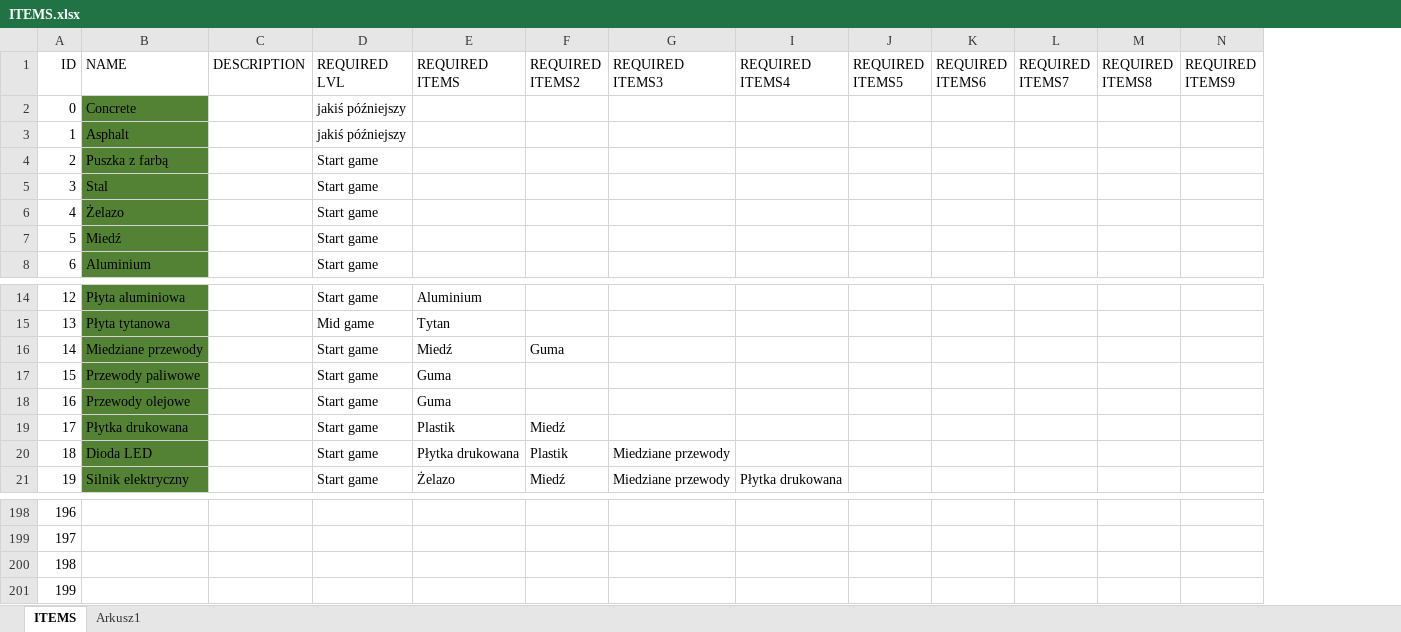
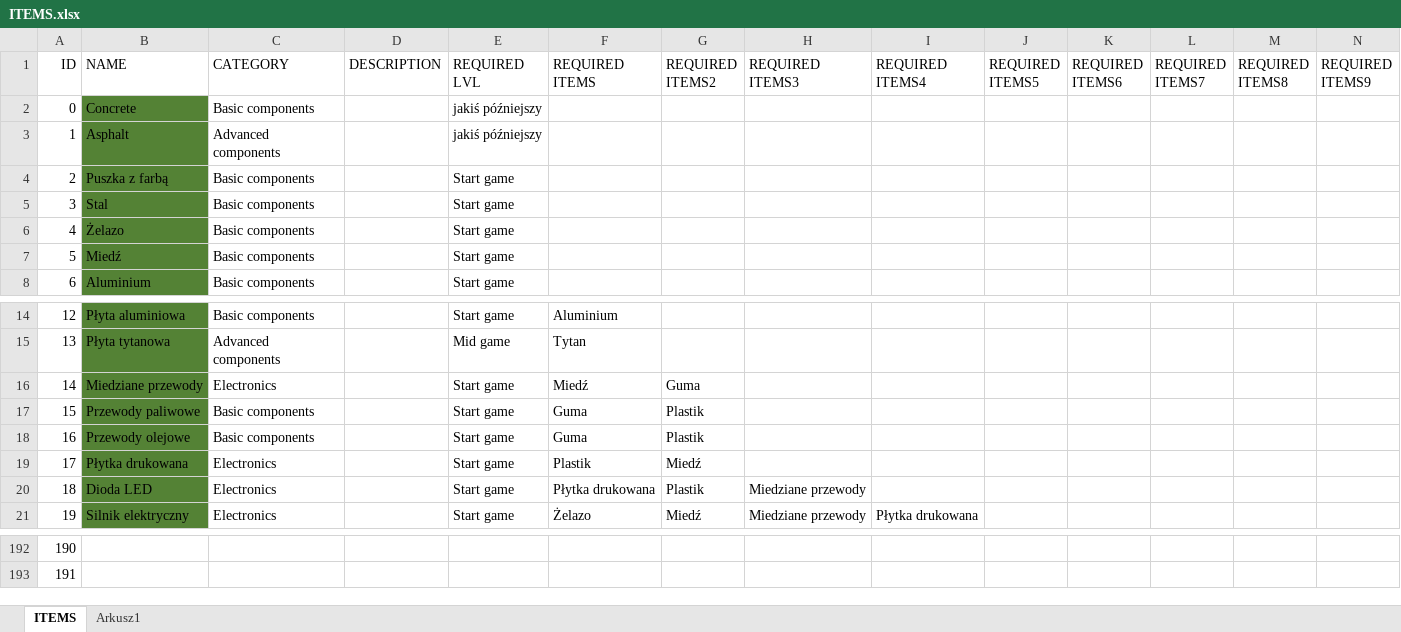
Before and after one commit to Barrtek24/airport, an Excel workbook: ITEMS.xlsx, sheet ITEMS, drawn as a sheet; only a part is shown, gaps mark what is left out; values as stored, in another font and other column widths than the file's, no borders; table styles not drawn; removed rows and columns are numbered as before the commit, all else as after; rows hold the shown columns only; the diff covers the shown part only; the diff names each change by its address in the sheet, - before the commit and + after, or states it on an @@ line.

```diff
--- a/ITEMS.xlsx (sheet ITEMS)
+++ b/ITEMS.xlsx (sheet ITEMS)
+column C (CATEGORY), rows 2-8: Basic components | Advanced components | Basic components | Basic components | Basic components | Basic components | Basic components; rows 14-21: Basic components | Advanced components | Electronics | Basic components | Basic components | Electronics | Electronics | Electronics
-G17:G18 (REQUIRED ITEMS2): (empty)
+G17:G18 (REQUIRED ITEMS2): Plastik
@@ column A (ID) renumbered between rows 33 and 193 @@
-row 200: 198
-row 201: 199
```
Also changed, not shown: 4 added rows, 10 removed rows and 7 edited cells elsewhere in this sheet, hidden cells.
